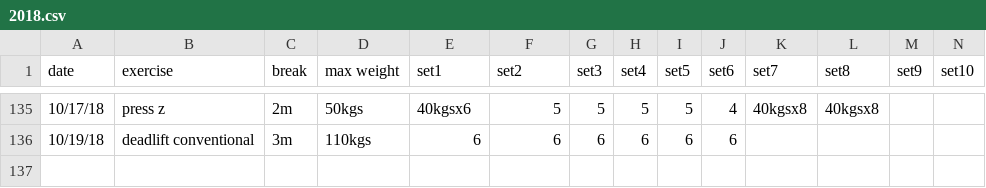
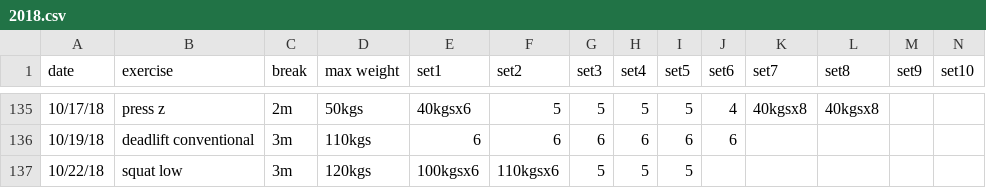
Before and after one commit to solenoid/exercise, a CSV file: 2018.csv, drawn as a sheet; only a part is shown, gaps mark what is left out.

Commit message:
went a bit heavier but w/ only 3 heavy working sets so much lighter in sets and reps generally, felt good but hard on the heavy sets

```diff
--- a/2018.csv
+++ b/2018.csv
@@ -136 +136,2 @@ date,exercise,break,max weight,set1,set2,set3,set4,set5,set6,set7,set8,set9,set1
 10/19/18,deadlift conventional,3m,110kgs,6,6,6,6,6,6,,,,
+10/22/18,squat low,3m,120kgs,100kgsx6,110kgsx6,5,5,5,,,,,
```
